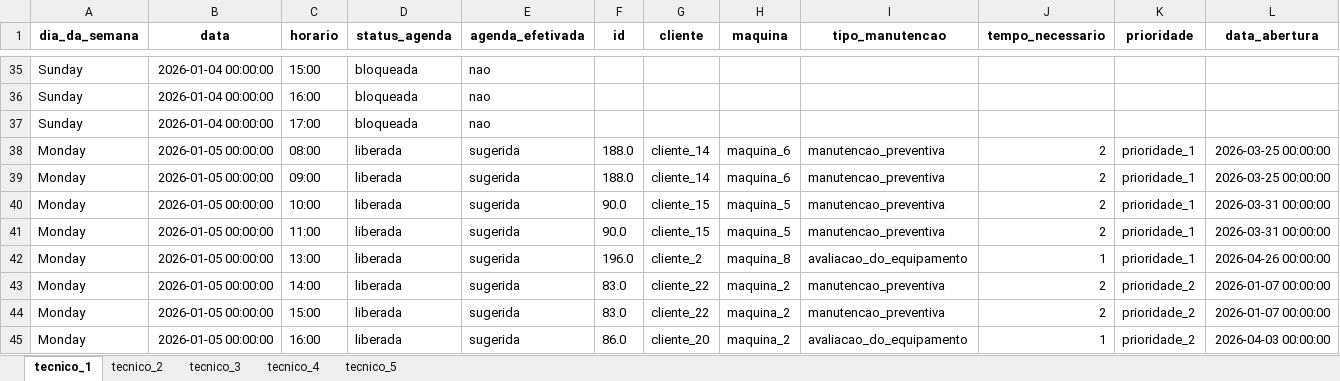
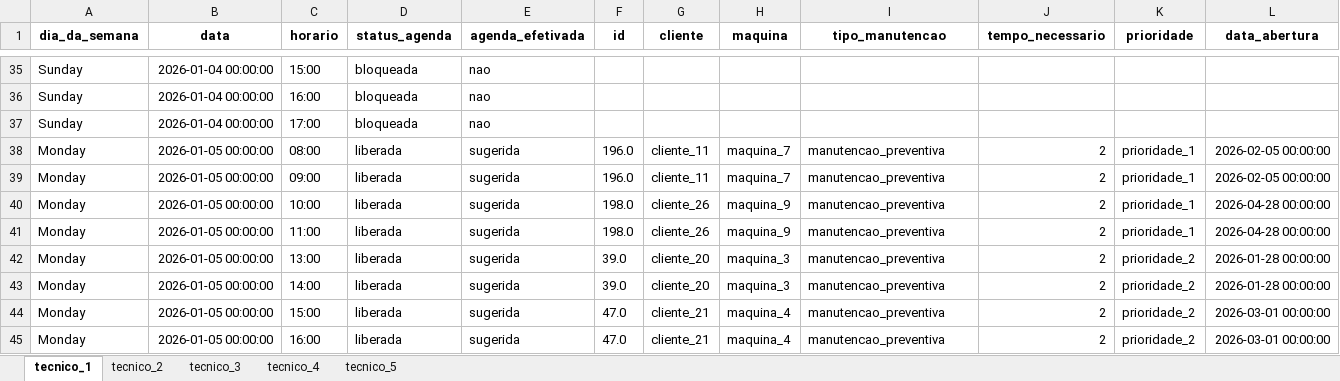
Before and after one commit to caio-duarte-dev/TCC-Data-Science-Operational-Research, an Excel workbook: src/data/agenda.xlsx, sheet tecnico_1, drawn as a sheet; only a part is shown, gaps mark what is left out; values as stored, in another font and other column widths than the file's, no borders; the diff covers the shown part only; the diff names each change by its address in the sheet, - before the commit and + after, or states it on an @@ line.

```diff
--- a/src/data/agenda.xlsx (sheet tecnico_1)
+++ b/src/data/agenda.xlsx (sheet tecnico_1)
-F38:F39 (id): 188.0
+F38:F39 (id): 196.0
-G38:G39 (cliente): cliente_14
+G38:G39 (cliente): cliente_11
-H38:H39 (maquina): maquina_6
+H38:H39 (maquina): maquina_7
-L38:L39 (data_abertura): 2026-03-25 00:00:00
+L38:L39 (data_abertura): 2026-02-05 00:00:00
-F40:F41 (id): 90.0
+F40:F41 (id): 198.0
-G40:G41 (cliente): cliente_15
+G40:G41 (cliente): cliente_26
-H40:H41 (maquina): maquina_5
+H40:H41 (maquina): maquina_9
-L40:L41 (data_abertura): 2026-03-31 00:00:00
+L40:L41 (data_abertura): 2026-04-28 00:00:00
-F42 (id): 196.0
+F42 (id): 39.0
-G42 (cliente): cliente_2
+G42 (cliente): cliente_20
-H42 (maquina): maquina_8
+H42 (maquina): maquina_3
-I42 (tipo_manutencao): avaliacao_do_equipamento
+I42 (tipo_manutencao): manutencao_preventiva
-J42 (tempo_necessario): 1
+J42 (tempo_necessario): 2
-K42 (prioridade): prioridade_1
+K42 (prioridade): prioridade_2
-L42 (data_abertura): 2026-04-26 00:00:00
+L42 (data_abertura): 2026-01-28 00:00:00
-F43 (id): 83.0
+F43 (id): 39.0
-G43 (cliente): cliente_22
+G43 (cliente): cliente_20
-H43 (maquina): maquina_2
+H43 (maquina): maquina_3
-L43 (data_abertura): 2026-01-07 00:00:00
+L43 (data_abertura): 2026-01-28 00:00:00
-F44 (id): 83.0
+F44 (id): 47.0
-G44 (cliente): cliente_22
+G44 (cliente): cliente_21
-H44:H45 (maquina): maquina_2
+H44:H45 (maquina): maquina_4
-L44 (data_abertura): 2026-01-07 00:00:00
+L44 (data_abertura): 2026-03-01 00:00:00
-F45 (id): 86.0
+F45 (id): 47.0
-G45 (cliente): cliente_20
+G45 (cliente): cliente_21
-I45 (tipo_manutencao): avaliacao_do_equipamento
+I45 (tipo_manutencao): manutencao_preventiva
-J45 (tempo_necessario): 1
+J45 (tempo_necessario): 2
-L45 (data_abertura): 2026-04-03 00:00:00
+L45 (data_abertura): 2026-03-01 00:00:00
```
Also changed, not shown: 329 edited cells elsewhere in this sheet, sheet tecnico_4, sheet tecnico_2, sheet tecnico_3, sheet tecnico_5, src/data/chamados.xlsx, src/data/chamados_nao_agendados.xlsx, 9 other files.
